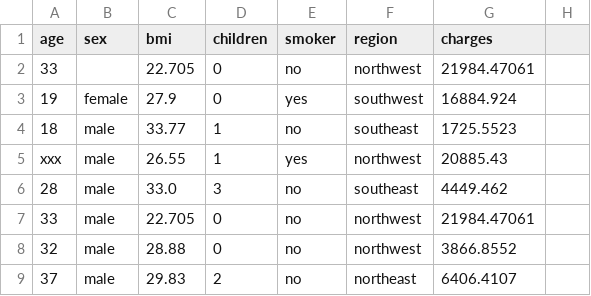
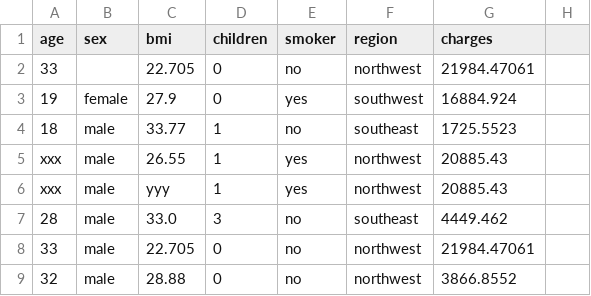
Before and after one commit to njemba/Group-Project-U.S.-Medical-Insurance-Costs, a CSV file: insurance.csv, drawn as a sheet; only a part is shown; the shorter side is filled out with more unchanged rows; the diff names each change by its address in the sheet, - before the commit and + after, or states it on an @@ line.

```diff
--- a/insurance.csv
+++ b/insurance.csv
+row 6: xxx | male | yyy | 1 | yes | northwest | 20885.43
```
Also changed, not shown: 1 other file.
